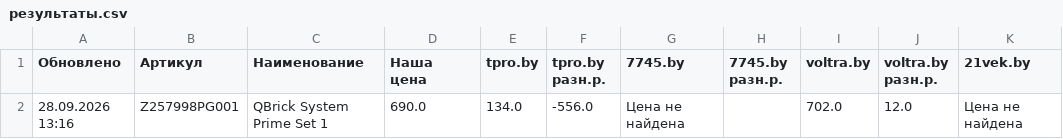
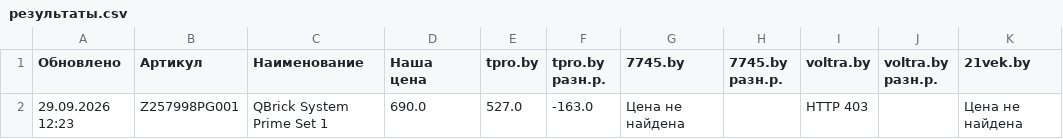
Before and after one commit to martysenses/price-monitor, a CSV file: результаты.csv, drawn as a sheet; only a part is shown; the diff names each change by its address in the sheet, - before the commit and + after, or states it on an @@ line.

```diff
--- a/результаты.csv
+++ b/результаты.csv
-A2 (Обновлено): 28.09.2026 13:16
+A2 (Обновлено): 29.09.2026 12:23
-E2 (tpro.by): 134.0
+E2 (tpro.by): 527.0
-F2 (tpro.by разн.р.): -556.0
+F2 (tpro.by разн.р.): -163.0
-I2 (voltra.by): 702.0
+I2 (voltra.by): HTTP 403
-J2 (voltra.by разн.р.): 12.0
+J2 (voltra.by разн.р.): (empty)
```
Also changed, not shown: 2 other files.
